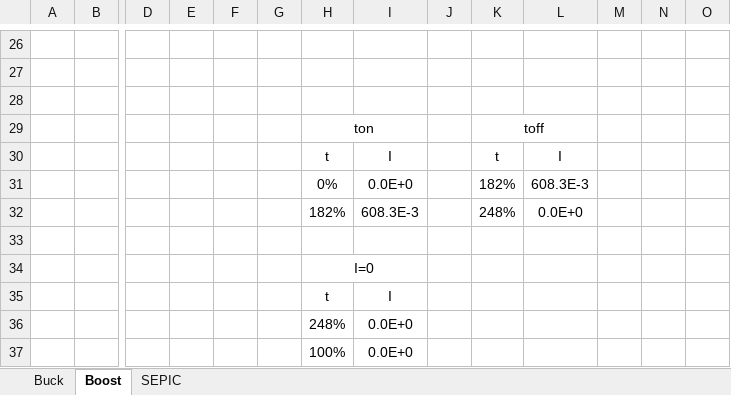
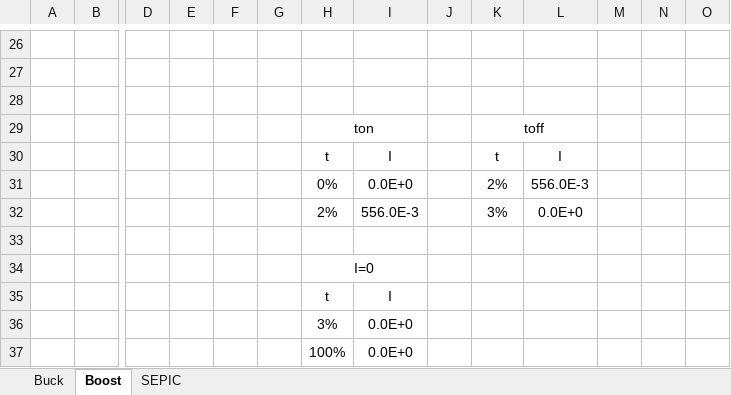
Before and after one commit to seth-sievers/cc-led-driver, an Excel workbook: docs/SMPS_calc.xlsx, sheet Boost, drawn as a sheet; only a part is shown, gaps mark what is left out; values as stored, in another font and other column widths than the file's, no borders; charts and pictures not drawn; removed rows and columns are numbered as before the commit, all else as after; rows hold the shown columns only; the diff covers the shown part only; the diff names each change by its address in the sheet, - before the commit and + after, or states it on an @@ line.

```diff
--- a/docs/SMPS_calc.xlsx (sheet Boost)
+++ b/docs/SMPS_calc.xlsx (sheet Boost)
-K31: 182%
+K31: 2%
-L31: 608.3E-3
+L31: 556.0E-3
-row 32:  |  |  |  |  |  | 182% | 608.3E-3 |  | 248% | 0.0E+0
+row 32:  |  |  |  |  |  | 2% | 556.0E-3 |  | 3% | 0.0E+0
-H36: 248%
+H36: 3%
```
Also changed, not shown: 27 edited cells elsewhere in this sheet, charts or pictures, 6 other files.
